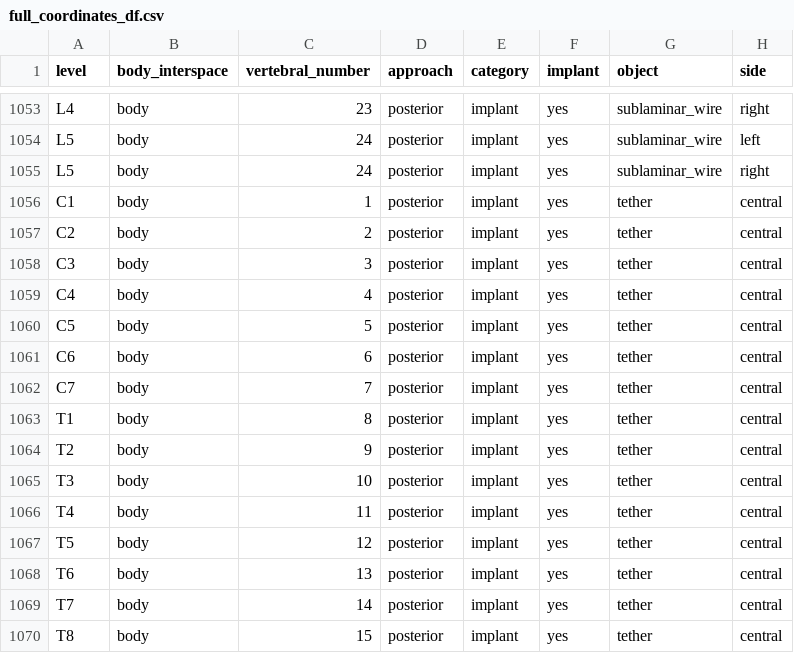
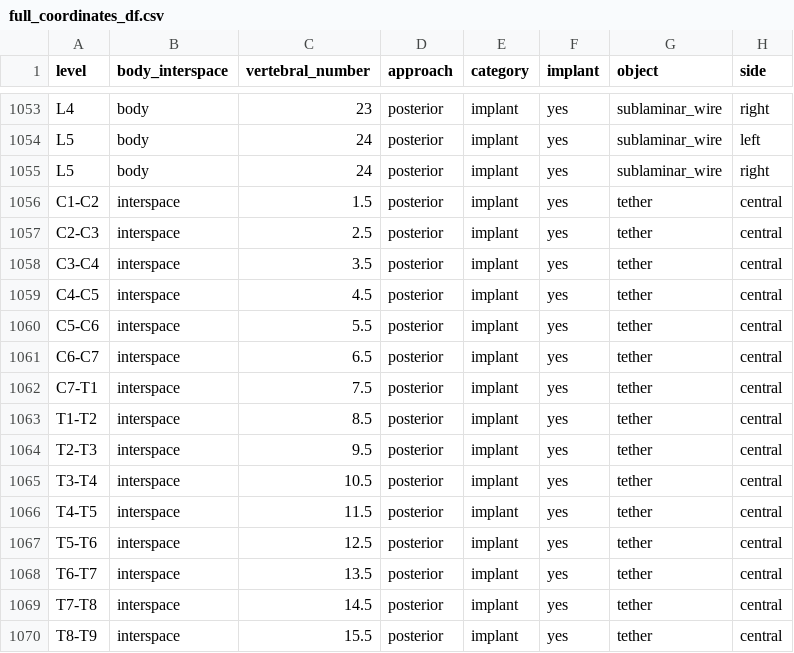
Before and after one commit to jeffhills/shiny_spine_logging, a CSV file: full_coordinates_df.csv, drawn as a sheet; only a part is shown, gaps mark what is left out; the diff covers the shown part only; the diff names each change by its address in the sheet, - before the commit and + after, or states it on an @@ line.

Commit message:
fixed tethering and also fixed the removal of implants choices so they stop flashing

```diff
--- a/full_coordinates_df.csv
+++ b/full_coordinates_df.csv
-A1056 (level): C1
+A1056 (level): C1-C2
-B1056:B1070 (body_interspace): body
+B1056:B1070 (body_interspace): interspace
-C1056 (vertebral_number): 1
+C1056 (vertebral_number): 1.5
-A1057 (level): C2
+A1057 (level): C2-C3
-C1057 (vertebral_number): 2
+C1057 (vertebral_number): 2.5
-A1058 (level): C3
+A1058 (level): C3-C4
-C1058 (vertebral_number): 3
+C1058 (vertebral_number): 3.5
-A1059 (level): C4
+A1059 (level): C4-C5
-C1059 (vertebral_number): 4
+C1059 (vertebral_number): 4.5
-A1060 (level): C5
+A1060 (level): C5-C6
-C1060 (vertebral_number): 5
+C1060 (vertebral_number): 5.5
-A1061 (level): C6
+A1061 (level): C6-C7
-C1061 (vertebral_number): 6
+C1061 (vertebral_number): 6.5
-A1062 (level): C7
+A1062 (level): C7-T1
-C1062 (vertebral_number): 7
+C1062 (vertebral_number): 7.5
-A1063 (level): T1
+A1063 (level): T1-T2
-C1063 (vertebral_number): 8
+C1063 (vertebral_number): 8.5
-A1064 (level): T2
+A1064 (level): T2-T3
-C1064 (vertebral_number): 9
+C1064 (vertebral_number): 9.5
-A1065 (level): T3
+A1065 (level): T3-T4
-C1065 (vertebral_number): 10
+C1065 (vertebral_number): 10.5
-A1066 (level): T4
+A1066 (level): T4-T5
-C1066 (vertebral_number): 11
+C1066 (vertebral_number): 11.5
-A1067 (level): T5
+A1067 (level): T5-T6
-C1067 (vertebral_number): 12
+C1067 (vertebral_number): 12.5
-A1068 (level): T6
+A1068 (level): T6-T7
-C1068 (vertebral_number): 13
+C1068 (vertebral_number): 13.5
-A1069 (level): T7
+A1069 (level): T7-T8
-C1069 (vertebral_number): 14
+C1069 (vertebral_number): 14.5
-A1070 (level): T8
+A1070 (level): T8-T9
-C1070 (vertebral_number): 15
+C1070 (vertebral_number): 15.5
```
Also changed, not shown: 27 edited cells elsewhere in this file, 2 other files.
